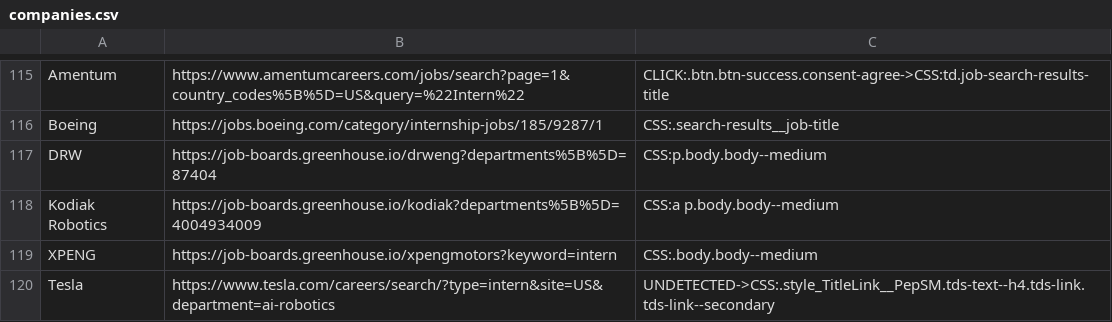
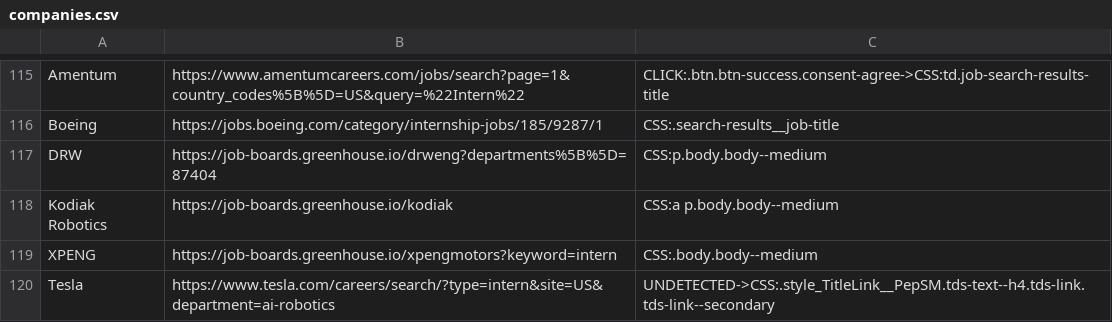
Before and after one commit to Ph1so/phlux2.0, a CSV file: companies.csv, drawn as a sheet; only a part is shown, gaps mark what is left out.

Commit message:
kodiak

```diff
--- a/companies.csv
+++ b/companies.csv
@@ -117,3 +117,3 @@ Boeing,https://jobs.boeing.com/category/internship-jobs/185/9287/1,CSS:.search-r
 DRW,https://job-boards.greenhouse.io/drweng?departments%5B%5D=87404,CSS:p.body.body--medium
-Kodiak Robotics,https://job-boards.greenhouse.io/kodiak?departments%5B%5D=4004934009,CSS:a p.body.body--medium
+Kodiak Robotics,https://job-boards.greenhouse.io/kodiak,CSS:a p.body.body--medium
 XPENG,https://job-boards.greenhouse.io/xpengmotors?keyword=intern,CSS:.body.body--medium
```
